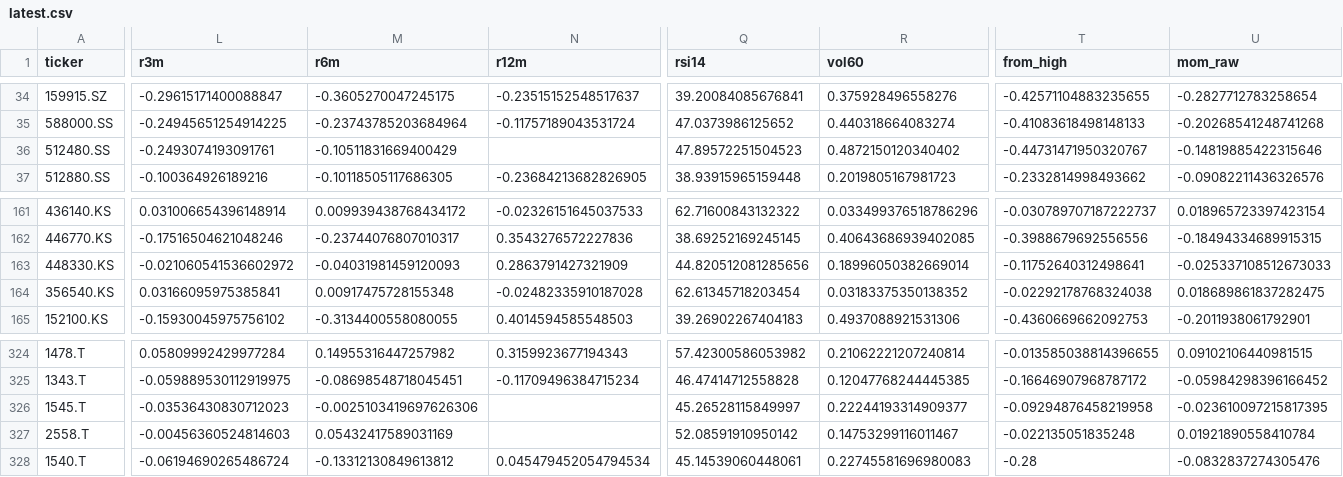
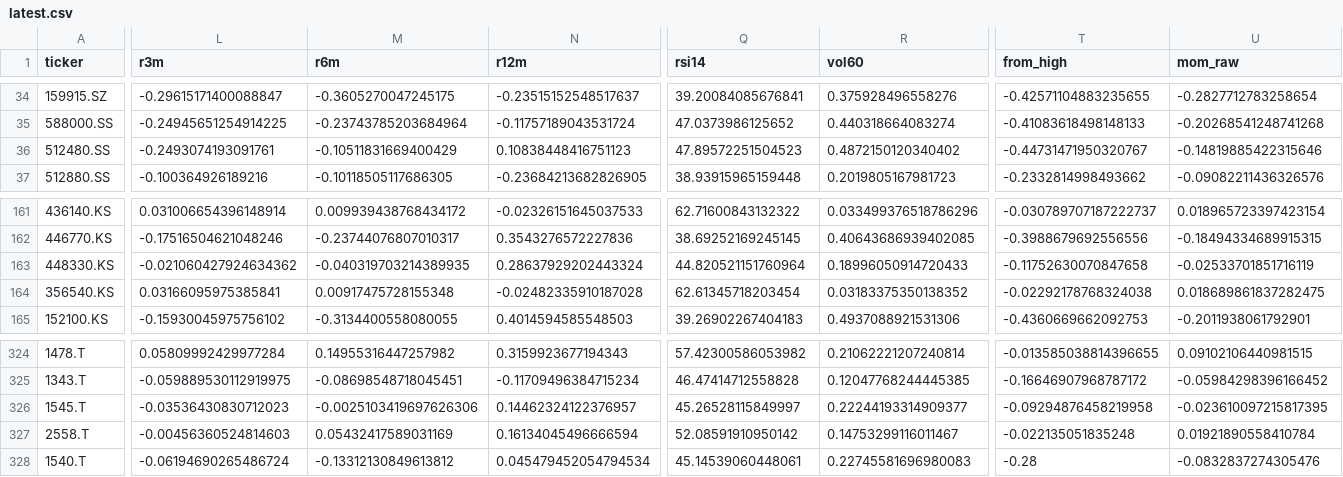
Before and after one commit to inwonc4524-code/Investment_Forecast, a CSV file: docs/latest.csv, drawn as a sheet; only a part is shown, gaps mark what is left out; the diff names each change by its address in the sheet, - before the commit and + after, or states it on an @@ line.

```diff
--- a/docs/latest.csv
+++ b/docs/latest.csv
-N36 (r12m): (empty)
+N36 (r12m): 0.10838448416751123
-L163 (r3m): -0.021060541536602972
+L163 (r3m): -0.021060427924634362
-M163 (r6m): -0.04031981459120093
+M163 (r6m): -0.040319703214389935
-N163 (r12m): 0.2863791427321909
+N163 (r12m): 0.28637929202443324
-Q163 (rsi14): 44.820512081285656
+Q163 (rsi14): 44.820521151760964
-R163 (vol60): 0.18996050382669014
+R163 (vol60): 0.18996050914720433
-T163 (from_high): -0.11752640312498641
+T163 (from_high): -0.11752630070847658
-U163 (mom_raw): -0.025337108512673033
+U163 (mom_raw): -0.02533701851716119
-N326 (r12m): (empty)
+N326 (r12m): 0.14462324122376957
-N327 (r12m): (empty)
+N327 (r12m): 0.16134045496666594
```
Also changed, not shown: 4 other files.
